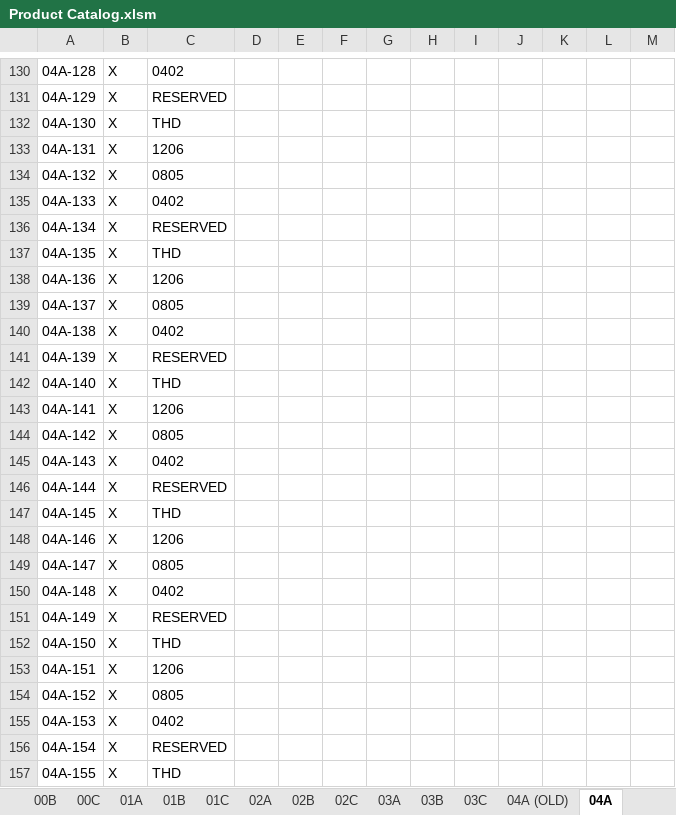
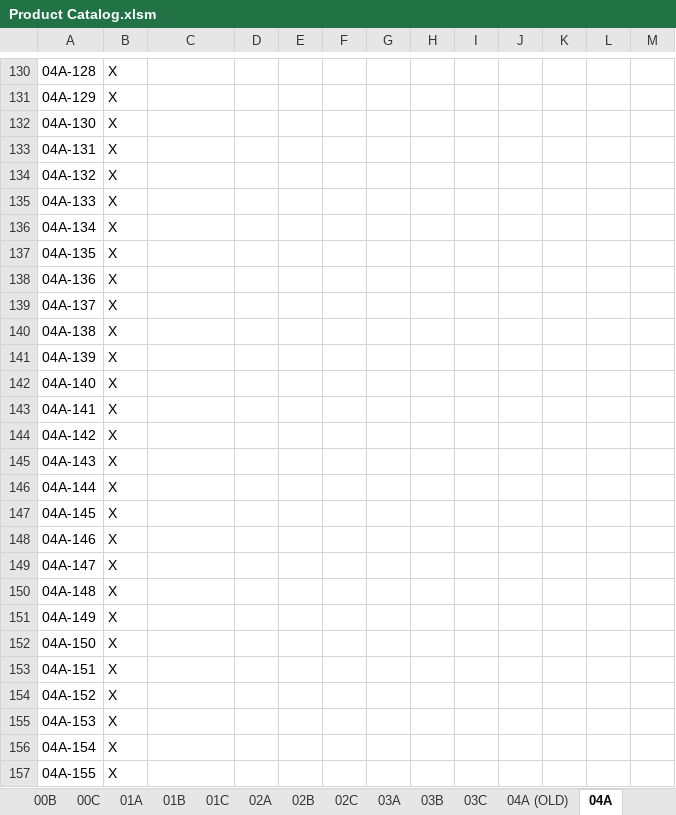
Before and after one commit to miniPCB/EAGLE, an Excel workbook: miniPCB/ENGDOC/Part Number Catalog/Product Catalog.xlsm, sheet 04A, drawn as a sheet; only a part is shown, gaps mark what is left out; values as stored, in another font and other column widths than the file's, no borders; the diff covers the shown part only; the diff names each change by its address in the sheet, - before the commit and + after, or states it on an @@ line.

```diff
--- a/miniPCB/ENGDOC/Part Number Catalog/Product Catalog.xlsm (sheet 04A)
+++ b/miniPCB/ENGDOC/Part Number Catalog/Product Catalog.xlsm (sheet 04A)
-C130: 0402
+C130: (empty)
-C131: RESERVED
+C131: (empty)
-C132: THD
+C132: (empty)
-C133: 1206
+C133: (empty)
-C134: 0805
+C134: (empty)
-C135: 0402
+C135: (empty)
-C136: RESERVED
+C136: (empty)
-C137: THD
+C137: (empty)
-C138: 1206
+C138: (empty)
-C139: 0805
+C139: (empty)
-C140: 0402
+C140: (empty)
-C141: RESERVED
+C141: (empty)
-C142: THD
+C142: (empty)
-C143: 1206
+C143: (empty)
-C144: 0805
+C144: (empty)
-C145: 0402
+C145: (empty)
-C146: RESERVED
+C146: (empty)
-C147: THD
+C147: (empty)
-C148: 1206
+C148: (empty)
-C149: 0805
+C149: (empty)
-C150: 0402
+C150: (empty)
-C151: RESERVED
+C151: (empty)
-C152: THD
+C152: (empty)
-C153: 1206
+C153: (empty)
-C154: 0805
+C154: (empty)
-C155: 0402
+C155: (empty)
-C156: RESERVED
+C156: (empty)
-C157: THD
+C157: (empty)
```
Also changed, not shown: 875 edited cells elsewhere in this sheet, sheet 09E, sheet 00A, other sheet tabs, 12 other files.
